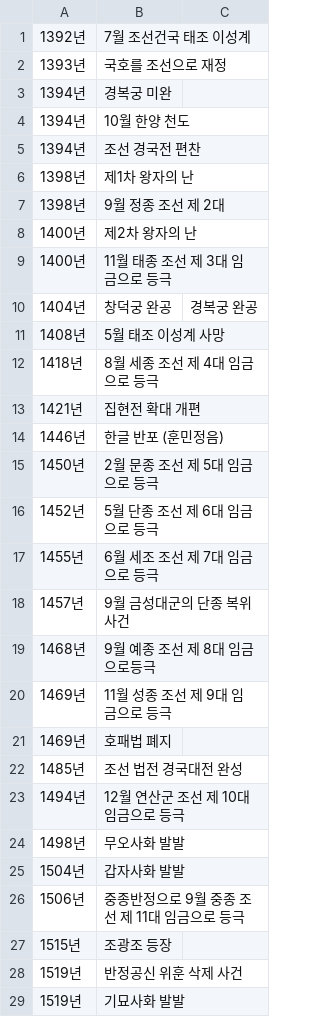
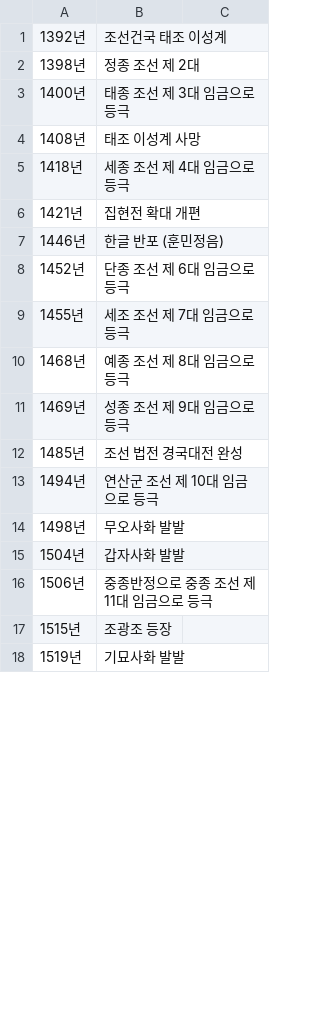
Before and after one commit to YoungHoney/cauCapstone1, a CSV file: back/src/main/resources/rawdata/oldevents/joseonEvents.csv, drawn as a sheet; only a part is shown; the diff covers the shown part only.

```diff
--- a/back/src/main/resources/rawdata/oldevents/joseonEvents.csv
+++ b/back/src/main/resources/rawdata/oldevents/joseonEvents.csv
@@ -1,29 +1,18 @@
-1392년,7월 조선건국 태조 이성계
-1393년,국호를 조선으로 재정
-1394년,경복궁 미완
-1394년,10월 한양 천도
-1394년,조선 경국전 편찬
-1398년,제1차 왕자의 난
-1398년,9월 정종 조선 제 2대
-1400년,제2차 왕자의 난
-1400년,11월 태종 조선 제 3대 임금으로 등극
-1404년,창덕궁 완공, 경복궁 완공
-1408년,5월 태조 이성계 사망
-1418년,8월 세종 조선 제 4대 임금으로 등극
+1392년,조선건국 태조 이성계
+1398년,정종 조선 제 2대
+1400년,태종 조선 제 3대 임금으로 등극
+1408년,태조 이성계 사망
+1418년,세종 조선 제 4대 임금으로 등극
 1421년,집현전 확대 개편
 1446년,한글 반포 (훈민정음)
-1450년,2월 문종 조선 제 5대 임금으로 등극
-1452년,5월 단종 조선 제 6대 임금으로 등극
-1455년,6월 세조 조선 제 7대 임금으로 등극
-1457년,9월 금성대군의 단종 복위 사건
-1468년,9월 예종 조선 제 8대 임금으로등극
-1469년,11월 성종 조선 제 9대 임금으로 등극
-1469년,호패법 폐지
+1452년,단종 조선 제 6대 임금으로 등극
+1455년,세조 조선 제 7대 임금으로 등극
+1468년,예종 조선 제 8대 임금으로등극
+1469년,성종 조선 제 9대 임금으로 등극
 1485년,조선 법전 경국대전 완성
-1494년,12월 연산군 조선 제 10대 임금으로 등극
+1494년,연산군 조선 제 10대 임금으로 등극
 1498년,무오사화 발발
 1504년,갑자사화 발발
-1506년,중종반정으로 9월 중종 조선 제 11대 임금으로 등극
+1506년,중종반정으로 중종 조선 제 11대 임금으로 등극
 1515년,조광조 등장
-1519년,반정공신 위훈 삭제 사건
 1519년,기묘사화 발발
```
Also changed, not shown: 54 removed rows and 23 edited cells elsewhere in this file, 6 other files.
